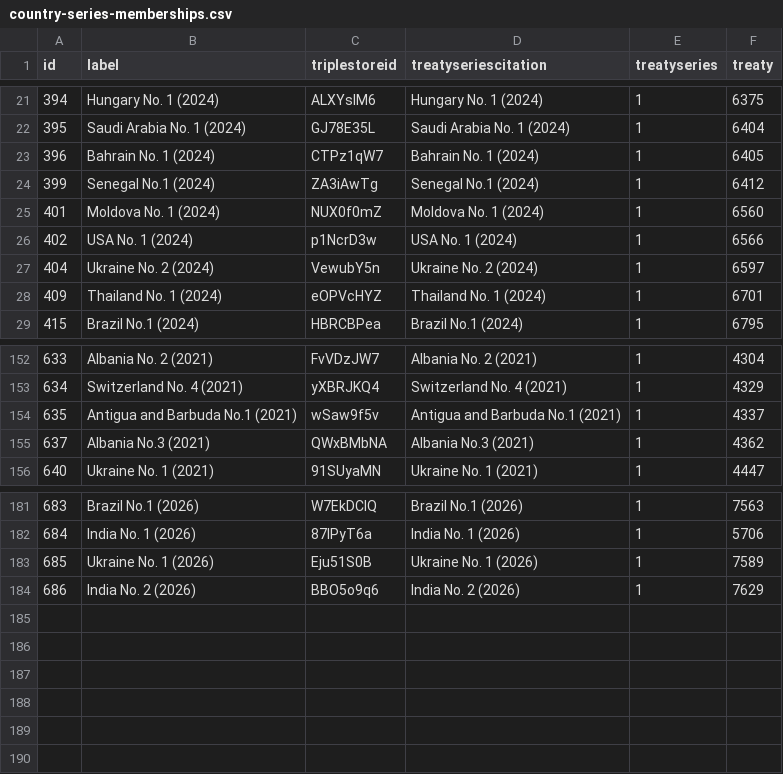
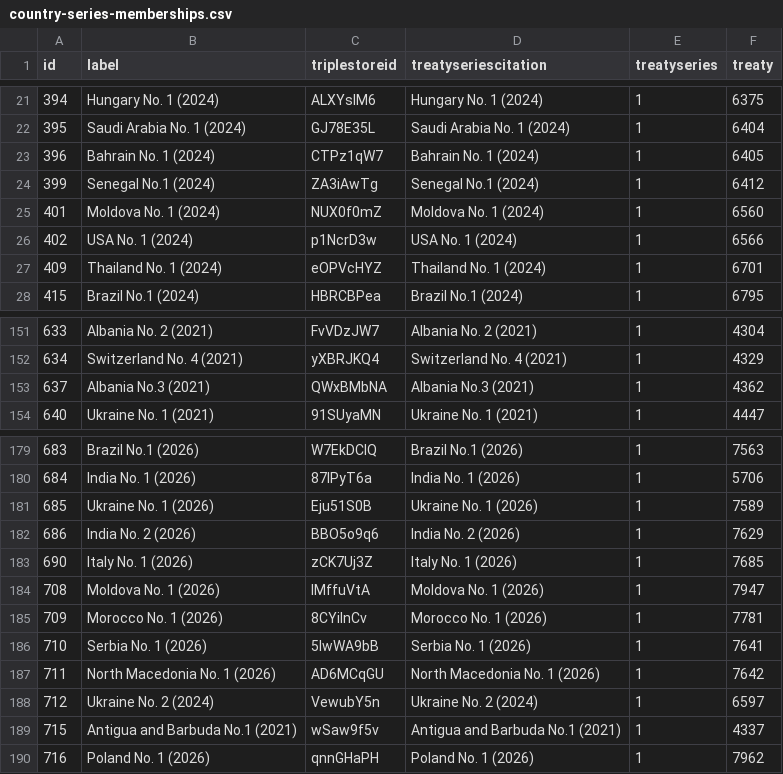
Before and after one commit to ukparliament/ontologies, a CSV file: procedure/meta/editor/data-graphs/instance-data/dumps/loaded/country-series-memberships.csv, drawn as a sheet; only a part is shown, gaps mark what is left out; removed rows and columns are numbered as before the commit, all else as after; the diff names each change by its address in the sheet, - before the commit and + after, or states it on an @@ line.

```diff
--- a/procedure/meta/editor/data-graphs/instance-data/dumps/loaded/country-series-memberships.csv
+++ b/procedure/meta/editor/data-graphs/instance-data/dumps/loaded/country-series-memberships.csv
-row 27: 404 | Ukraine No. 2 (2024) | VewubY5n | Ukraine No. 2 (2024) | 1 | 6597
-row 154: 635 | Antigua and Barbuda No.1 (2021) | wSaw9f5v | Antigua and Barbuda No.1 (2021) | 1 | 4337
+row 183: 690 | Italy No. 1 (2026) | zCK7Uj3Z | Italy No. 1 (2026) | 1 | 7685
+row 184: 708 | Moldova No. 1 (2026) | lMffuVtA | Moldova No. 1 (2026) | 1 | 7947
+row 185: 709 | Morocco No. 1 (2026) | 8CYilnCv | Morocco No. 1 (2026) | 1 | 7781
+row 186: 710 | Serbia No. 1 (2026) | 5IwWA9bB | Serbia No. 1 (2026) | 1 | 7641
+row 187: 711 | North Macedonia No. 1 (2026) | AD6MCqGU | North Macedonia No. 1 (2026) | 1 | 7642
+row 188: 712 | Ukraine No. 2 (2024) | VewubY5n | Ukraine No. 2 (2024) | 1 | 6597
+row 189: 715 | Antigua and Barbuda No.1 (2021) | wSaw9f5v | Antigua and Barbuda No.1 (2021) | 1 | 4337
+row 190: 716 | Poland No. 1 (2026) | qnnGHaPH | Poland No. 1 (2026) | 1 | 7962
```
Also changed, not shown: procedure/meta/editor/data-graphs/instance-data/dumps/loaded/departmental-leads.csv, procedure/meta/editor/data-graphs/instance-data/dumps/loaded/misc-series-memberships.csv, 13 other files.
